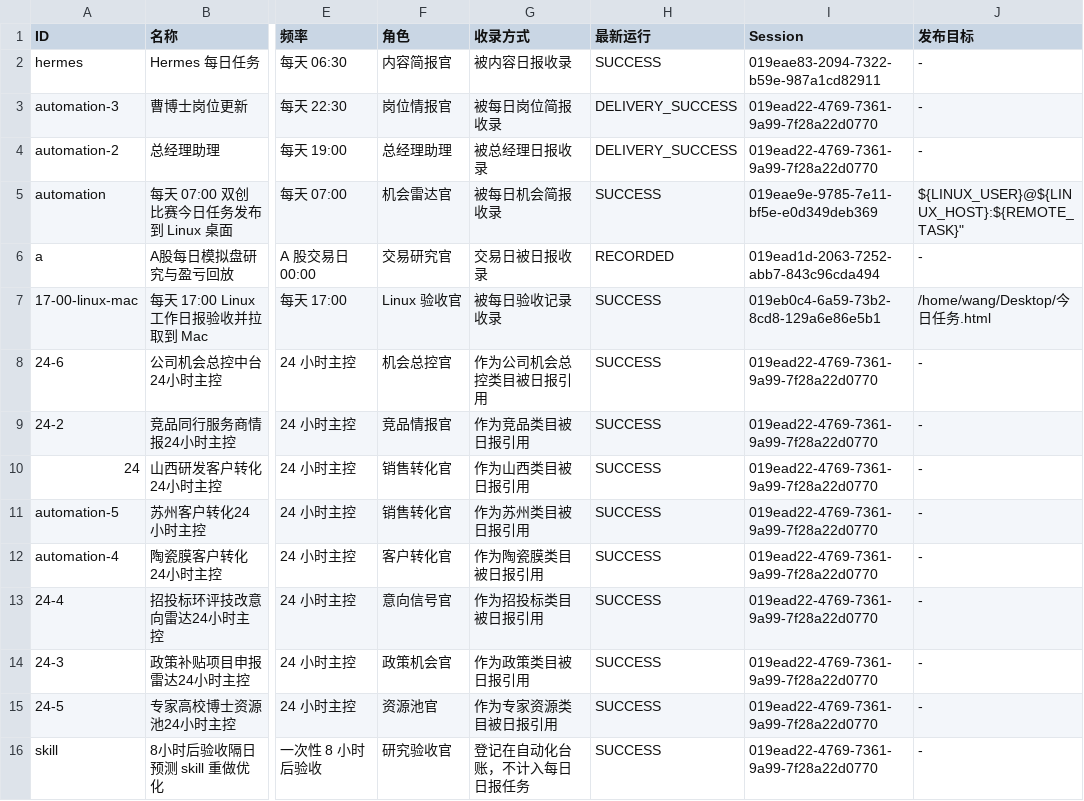
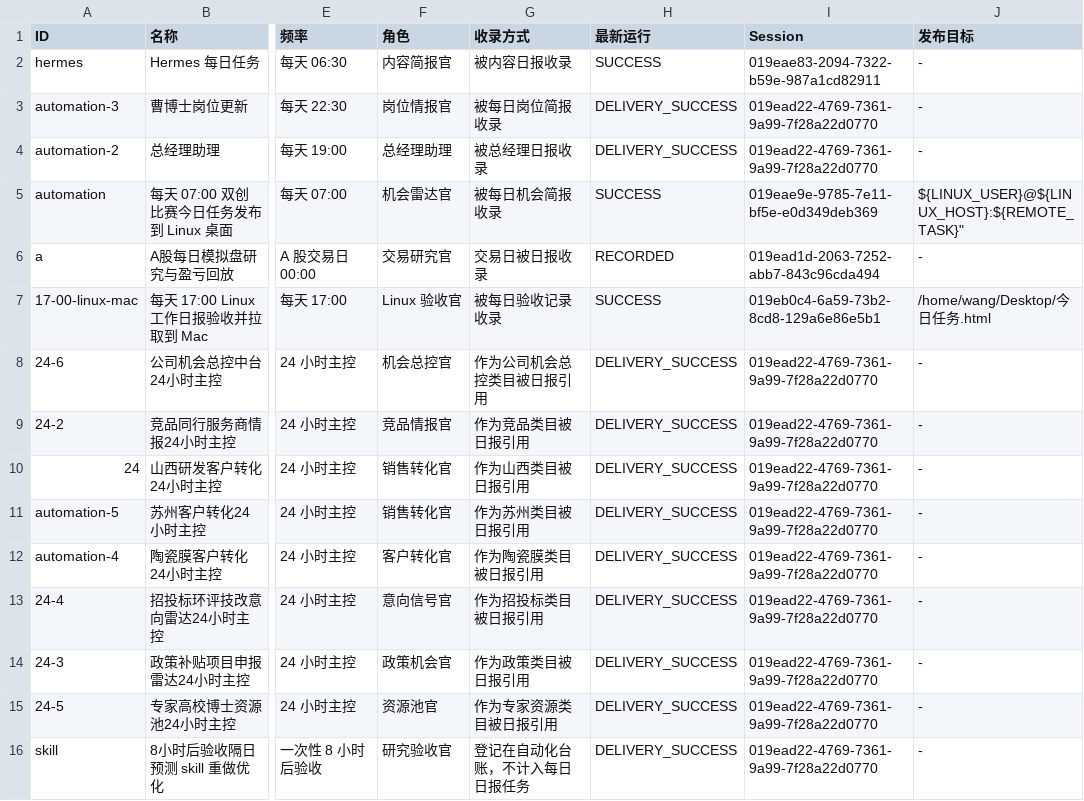
Before and after one commit to schovayang-creator/automation-command-center, a CSV file: data/tables/automation-ledger.csv, drawn as a sheet; only a part is shown, gaps mark what is left out; the diff names each change by its address in the sheet, - before the commit and + after, or states it on an @@ line.

```diff
--- a/data/tables/automation-ledger.csv
+++ b/data/tables/automation-ledger.csv
-H8:H16 (最新运行): SUCCESS
+H8:H16 (最新运行): DELIVERY_SUCCESS
```
Also changed, not shown: 29 other files.
